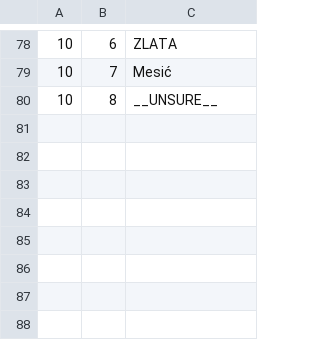
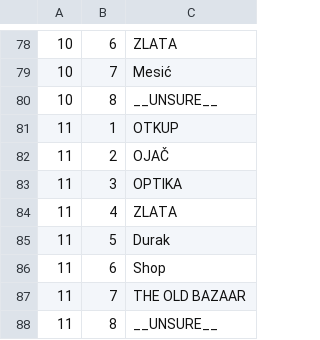
Before and after one commit to ssaaffaakk/Lilly, a TSV file: data/ocr/label-answers/agent-01.tsv, drawn as a sheet; only a part is shown, gaps mark what is left out.

```diff
--- a/data/ocr/label-answers/agent-01.tsv
+++ b/data/ocr/label-answers/agent-01.tsv
@@ -80 +80,9 @@
 10	8	__UNSURE__
+11	1	OTKUP
+11	2	OJAČ
+11	3	OPTIKA
+11	4	ZLATA
+11	5	Durak
+11	6	Shop
+11	7	THE OLD BAZAAR
+11	8	__UNSURE__
```
Also changed, not shown: data/ocr/label-answers/agent-06.tsv, data/ocr/label-answers/agent-07.tsv, 8 other files.
